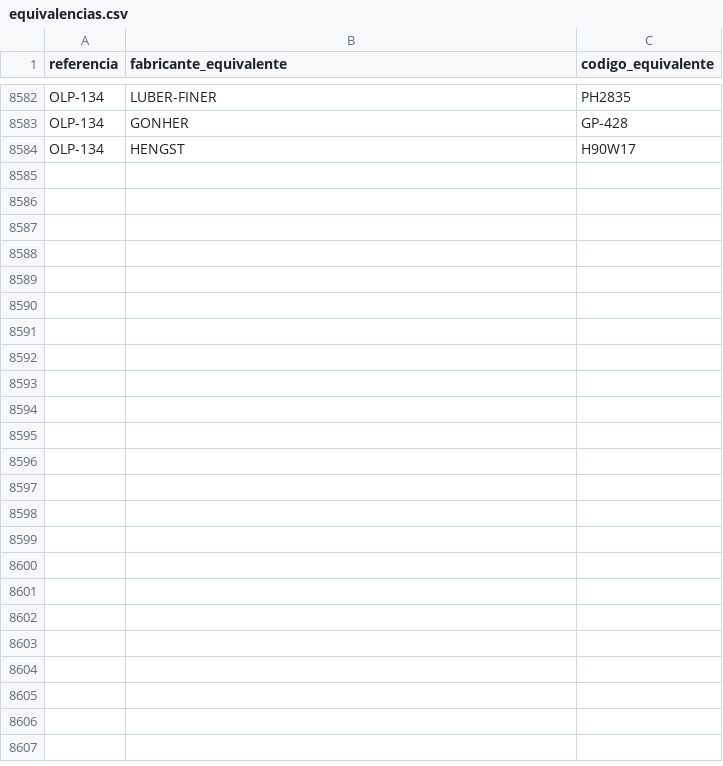
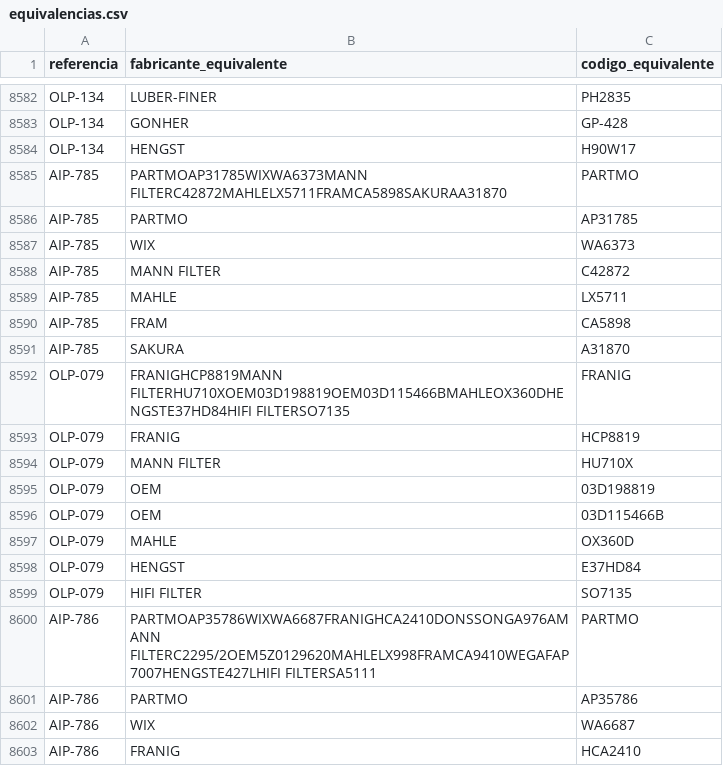
Before and after one commit to mimoralesga/premium_filters_scrapper, a CSV file: equivalencias.csv, drawn as a sheet; only a part is shown, gaps mark what is left out; the diff covers the shown part only; the diff names each change by its address in the sheet, - before the commit and + after, or states it on an @@ line.

Commit message:
feat: scrape and append additional SEAT vehicle filter records to datasets

```diff
--- a/equivalencias.csv
+++ b/equivalencias.csv
+row 8585: AIP-785 | PARTMOAP31785WIXWA6373MANN FILTERC42872MAHLELX5711FRAMCA5898SAKURAA31870 | PARTMO
+row 8586: AIP-785 | PARTMO | AP31785
+row 8587: AIP-785 | WIX | WA6373
+row 8588: AIP-785 | MANN FILTER | C42872
+row 8589: AIP-785 | MAHLE | LX5711
+row 8590: AIP-785 | FRAM | CA5898
+row 8591: AIP-785 | SAKURA | A31870
+row 8592: OLP-079 | FRANIGHCP8819MANN FILTERHU710XOEM03D198819OEM03D115466BMAHLEOX360DHENGSTE37HD84HIFI FILTERSO7135 | FRANIG
+row 8593: OLP-079 | FRANIG | HCP8819
+row 8594: OLP-079 | MANN FILTER | HU710X
+row 8595: OLP-079 | OEM | 03D198819
+row 8596: OLP-079 | OEM | 03D115466B
+row 8597: OLP-079 | MAHLE | OX360D
+row 8598: OLP-079 | HENGST | E37HD84
+row 8599: OLP-079 | HIFI FILTER | SO7135
+row 8600: AIP-786 | PARTMOAP35786WIXWA6687FRANIGHCA2410DONSSONGA976AMANN FILTERC2295/2OEM5Z0129620MAHLELX998FRAMCA9410WEGAFAP7007HENGSTE427LHIFI FILTERSA5111 | PARTMO
+row 8601: AIP-786 | PARTMO | AP35786
+row 8602: AIP-786 | WIX | WA6687
+row 8603: AIP-786 | FRANIG | HCA2410
```
Also changed, not shown: 37 added rows elsewhere in this file, aplicaciones.csv, 2 other files.
